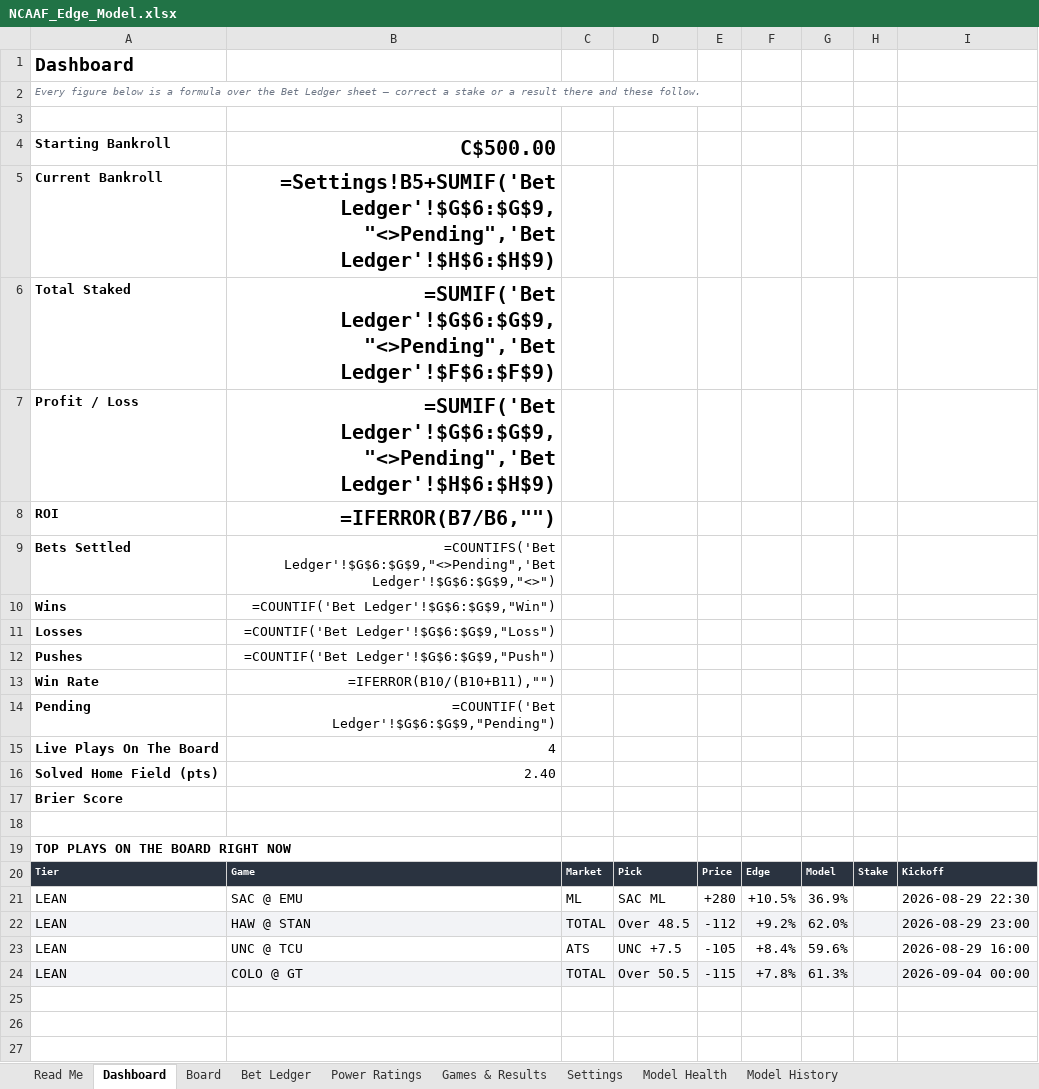
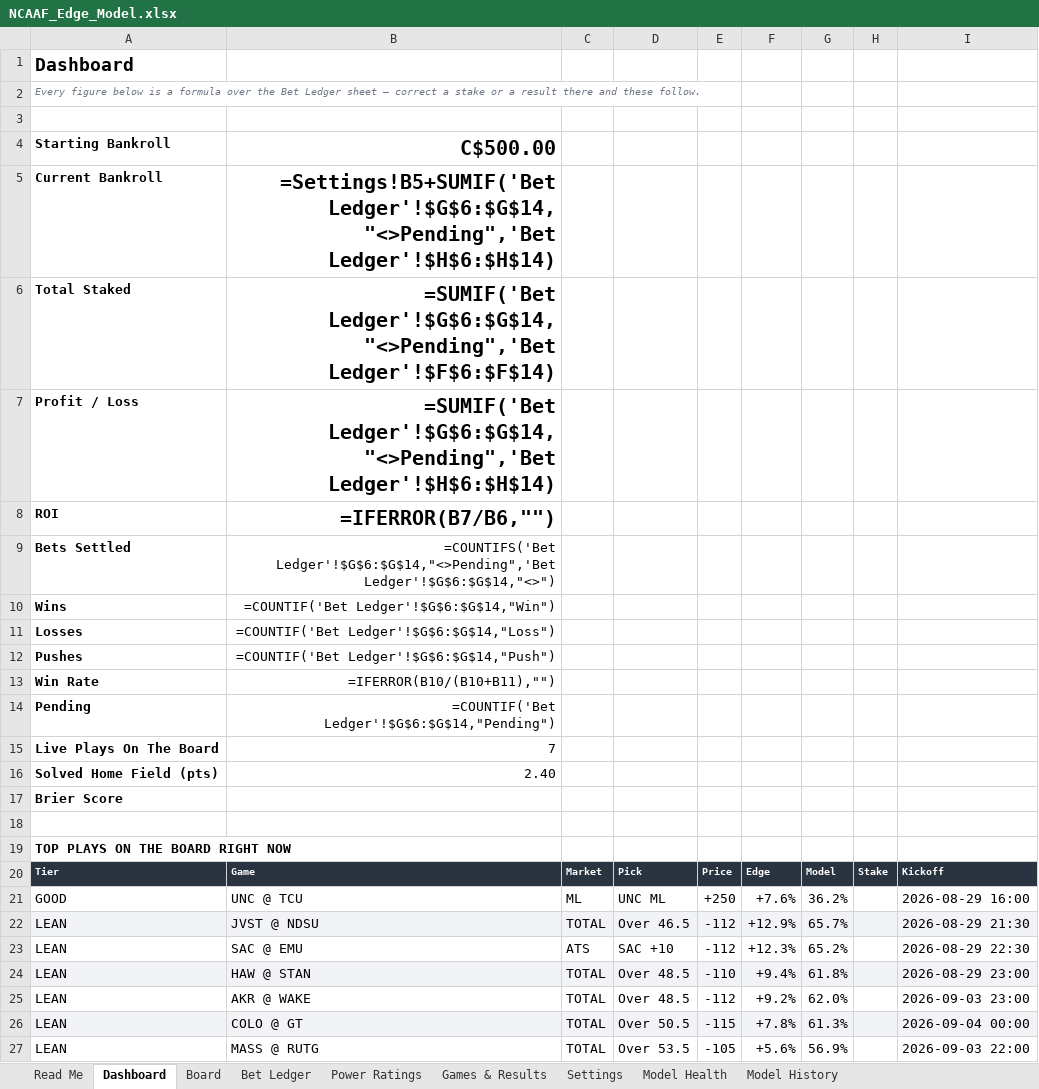
Before and after one commit to CHILLYCHILLY14/ncaaf-edge-lab, an Excel workbook: NCAAF_Edge_Model.xlsx, sheet Dashboard, drawn as a sheet; values as stored, in another font and other column widths than the file's, no borders; formulas without a stored value are shown as written; removed rows and columns are numbered as before the commit, all else as after; the diff names each change by its address in the sheet, - before the commit and + after, or states it on an @@ line.

```diff
--- a/NCAAF_Edge_Model.xlsx (sheet Dashboard)
+++ b/NCAAF_Edge_Model.xlsx (sheet Dashboard)
-B5: =Settings!B5+SUMIF('Bet Ledger'!$G$6:$G$9,"<>Pending",'Bet Ledger'!$H$6:$H$9)
+B5: =Settings!B5+SUMIF('Bet Ledger'!$G$6:$G$14,"<>Pending",'Bet Ledger'!$H$6:$H$14)
-B6: =SUMIF('Bet Ledger'!$G$6:$G$9,"<>Pending",'Bet Ledger'!$F$6:$F$9)
+B6: =SUMIF('Bet Ledger'!$G$6:$G$14,"<>Pending",'Bet Ledger'!$F$6:$F$14)
-B7: =SUMIF('Bet Ledger'!$G$6:$G$9,"<>Pending",'Bet Ledger'!$H$6:$H$9)
+B7: =SUMIF('Bet Ledger'!$G$6:$G$14,"<>Pending",'Bet Ledger'!$H$6:$H$14)
-B9: =COUNTIFS('Bet Ledger'!$G$6:$G$9,"<>Pending",'Bet Ledger'!$G$6:$G$9,"<>")
+B9: =COUNTIFS('Bet Ledger'!$G$6:$G$14,"<>Pending",'Bet Ledger'!$G$6:$G$14,"<>")
-B10: =COUNTIF('Bet Ledger'!$G$6:$G$9,"Win")
+B10: =COUNTIF('Bet Ledger'!$G$6:$G$14,"Win")
-B11: =COUNTIF('Bet Ledger'!$G$6:$G$9,"Loss")
+B11: =COUNTIF('Bet Ledger'!$G$6:$G$14,"Loss")
-B12: =COUNTIF('Bet Ledger'!$G$6:$G$9,"Push")
+B12: =COUNTIF('Bet Ledger'!$G$6:$G$14,"Push")
-B14: =COUNTIF('Bet Ledger'!$G$6:$G$9,"Pending")
+B14: =COUNTIF('Bet Ledger'!$G$6:$G$14,"Pending")
-B15: 4
+B15: 7
+row 21: GOOD | UNC @ TCU | ML | UNC ML | +250 | +7.6% | 36.2% |  | 2026-08-29 16:00
+row 22: LEAN | JVST @ NDSU | TOTAL | Over 46.5 | -112 | +12.9% | 65.7% |  | 2026-08-29 21:30
-C23: ML
+C23: ATS
-D23: SAC ML
+D23: SAC +10
-E23: +280
+E23: -112
-F23: +10.5%
+F23: +12.3%
-G23: 36.9%
+G23: 65.2%
-E24: -112
+E24: -110
-F24: +9.2%
+F24: +9.4%
-G24: 62.0%
+G24: 61.8%
-row 23: LEAN | UNC @ TCU | ATS | UNC +7.5 | -105 | +8.4% | 59.6% |  | 2026-08-29 16:00
+row 25: LEAN | AKR @ WAKE | TOTAL | Over 48.5 | -112 | +9.2% | 62.0% |  | 2026-09-03 23:00
+row 27: LEAN | MASS @ RUTG | TOTAL | Over 53.5 | -105 | +5.6% | 56.9% |  | 2026-09-03 22:00
```
Also changed, not shown: sheet Board, sheet Games & Results, sheet Bet Ledger, sheet Model History, sheet Read Me, 9 other files.
